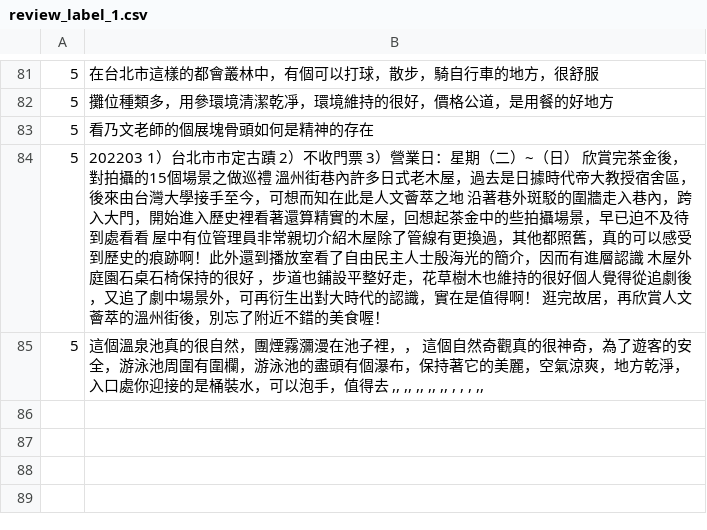
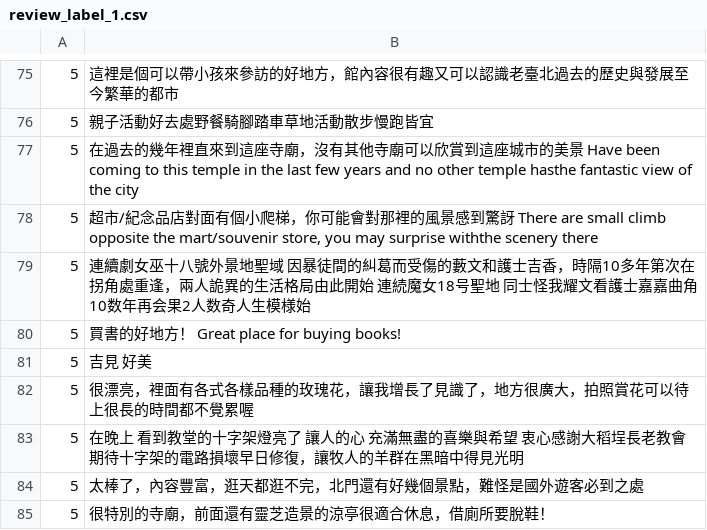
Before and after one commit to DAMA1011/FinalReport, a CSV file: csv/review_分六份人工標記label_景點/review_label_1.csv, drawn as a sheet; only a part is shown, gaps mark what is left out; the diff covers the shown part only.

```diff
--- a/csv/review_分六份人工標記label_景點/review_label_1.csv
+++ b/csv/review_分六份人工標記label_景點/review_label_1.csv
@@ -81,5 +75,11 @@
-5,在台北市這樣的都會叢林中，有個可以打球，散步，騎自行車的地方，很舒服
-5,攤位種類多，用參環境清潔乾凈，環境維持的很好，價格公道，是用餐的好地方
-5,看乃文老師的個展塊骨頭如何是精神的存在
-5,202203  1）台北市市定古蹟  2）不收門票  3）營業日：星期（二）~（日）  欣賞完茶金後，對拍攝的15個場景之做巡禮  溫州街巷內許多日式老木屋，過去是日據時代帝大教授宿舍區，後來由台灣大學接手至今，可想而知在此是人文薈萃之地  沿著巷外斑駁的圍牆走入巷內，跨入大門，開始進入歷史裡看著還算精實的木屋，回想起茶金中的些拍攝場景，早已迫不及待到處看看  屋中有位管理員非常親切介紹木屋除了管線有更換過，其他都照舊，真的可以感受到歷史的痕跡啊！此外還到播放室看了自由民主人士殷海光的簡介，因而有進層認識  木屋外庭園石桌石椅保持的很好  ，步道也鋪設平整好走，花草樹木也維持的很好個人覺得從追劇後，又追了劇中場景外，可再衍生出對大時代的認識，實在是值得啊！    逛完故居，再欣賞人文薈萃的溫州街後，別忘了附近不錯的美食喔！
-5," 這個溫泉池真的很自然，團煙霧瀰漫在池子裡，，  這個自然奇觀真的很神奇，為了遊客的安全，游泳池周圍有圍欄，游泳池的盡頭有個瀑布，保持著它的美麗，空氣涼爽，地方乾淨，入口處你迎接的是桶裝水，可以泡手，值得去           ,,    ,,      ,,    ,,    ,,  ,   ,  ,        ,,  "
+5,這裡是個可以帶小孩來參訪的好地方，館內容很有趣又可以認識老臺北過去的歷史與發展至今繁華的都市
+5,親子活動好去處野餐騎腳踏車草地活動散步慢跑皆宜
+5, 在過去的幾年裡直來到這座寺廟，沒有其他寺廟可以欣賞到這座城市的美景      Have been coming to this temple in the last few years and no other temple hasthe fantastic view of the city
+5," 超市/紀念品店對面有個小爬梯，你可能會對那裡的風景感到驚訝      There are small climb opposite the mart/souvenir store, you may surprise withthe scenery there"
+5, 連續劇女巫十八號外景地聖域  因暴徒間的糾葛而受傷的藪文和護士吉香，時隔10多年第次在拐角處重逢，兩人詭異的生活格局由此開始      連続魔女18号聖地  同士怪我耀文看護士嘉嘉曲角10数年再会果2人数奇人生模様始
+5, 買書的好地方！      Great place for buying books!
+5, 吉見      好美
+5,很漂亮，裡面有各式各樣品種的玫瑰花，讓我增長了見識了，地方很廣大，拍照賞花可以待上很長的時間都不覺累喔
+5,在晚上  看到教堂的十字架燈亮了  讓人的心  充滿無盡的喜樂與希望  衷心感謝大稻埕長老教會    期待十字架的電路損壞早日修復，讓牧人的羊群在黑暗中得見光明
+5,太棒了，內容豐富，逛天都逛不完，北門還有好幾個景點，難怪是國外遊客必到之處
+5,很特別的寺廟，前面還有靈芝造景的涼亭很適合休息，借廁所要脫鞋！
```
Also changed, not shown: 18 added rows, 24 removed rows and 55 edited cells elsewhere in this file, csv/review_分六份人工標記label_景點/review_label_2.csv, csv/review_分六份人工標記label_景點/review_label_3.csv, 12 other files.
